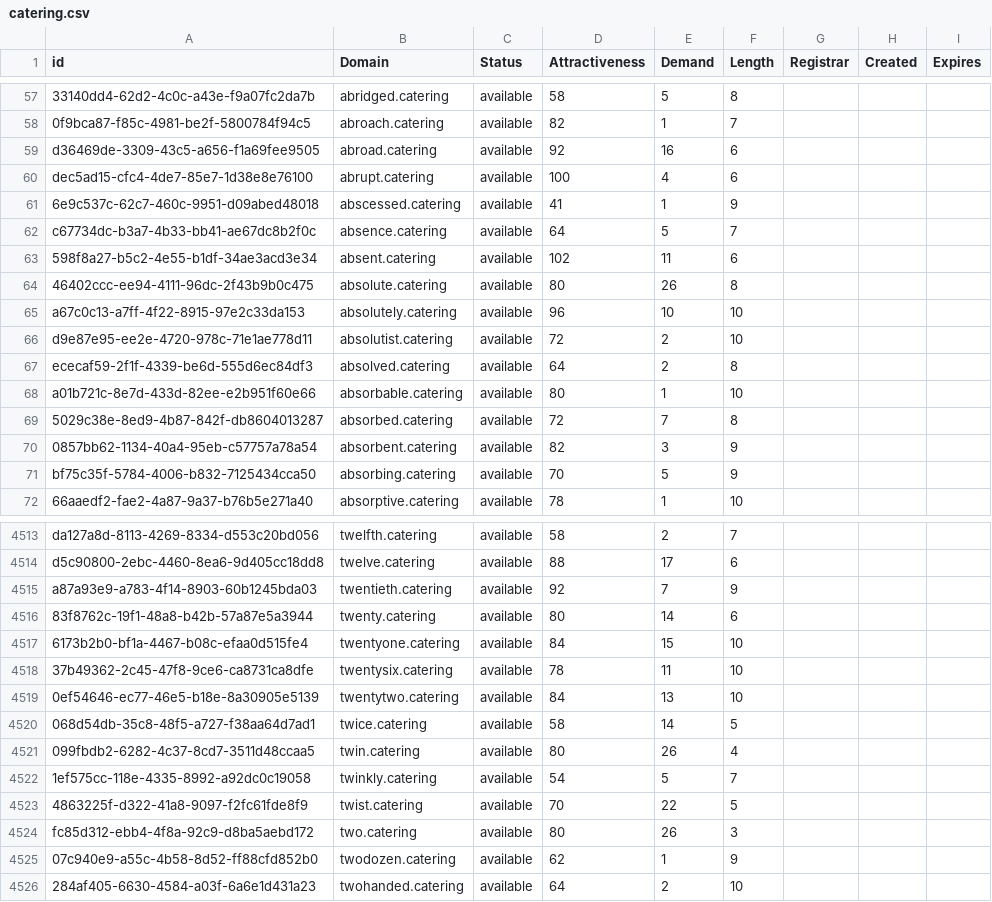
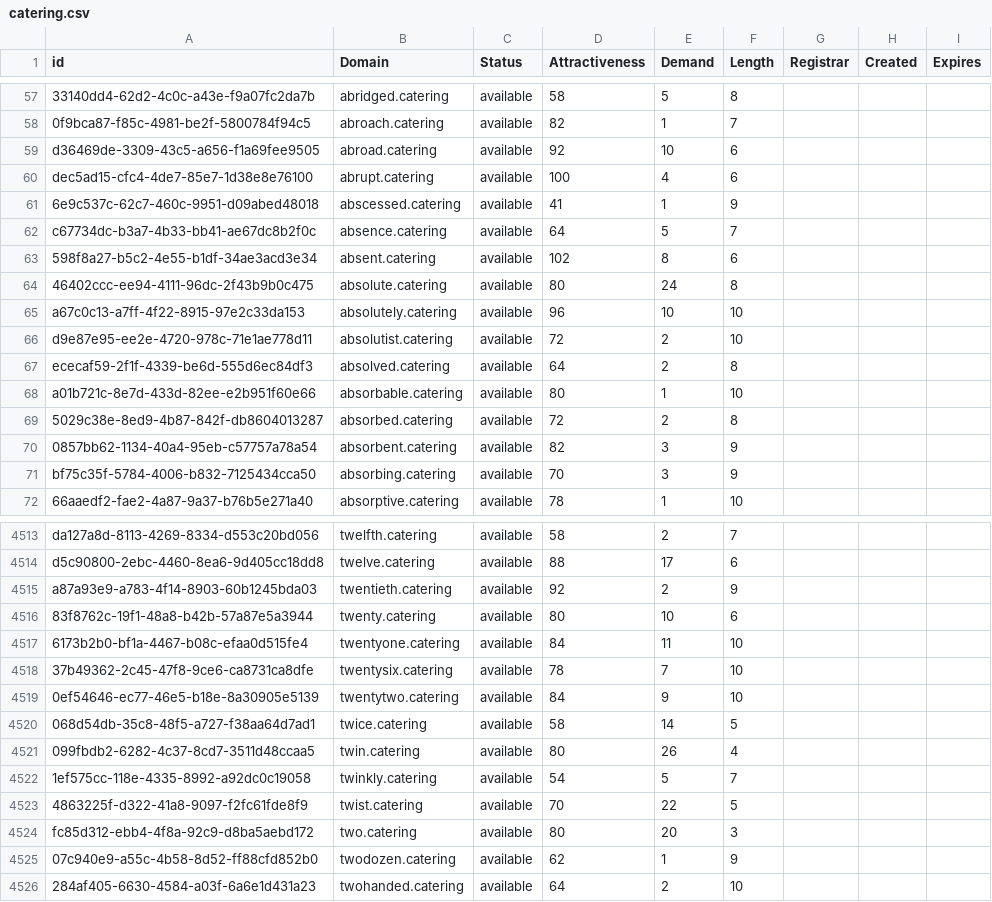
Before and after one commit to UniqueDomains/catering-oneword-domains, a CSV file: catering.csv, drawn as a sheet; only a part is shown, gaps mark what is left out; the diff covers the shown part only; the diff names each change by its address in the sheet, - before the commit and + after, or states it on an @@ line.

Commit message:
Domains update

```diff
--- a/catering.csv
+++ b/catering.csv
-E59 (Demand): 16
+E59 (Demand): 10
-E63 (Demand): 11
+E63 (Demand): 8
-E64 (Demand): 26
+E64 (Demand): 24
-E69 (Demand): 7
+E69 (Demand): 2
-E71 (Demand): 5
+E71 (Demand): 3
-E4515 (Demand): 7
+E4515 (Demand): 2
-E4516 (Demand): 14
+E4516 (Demand): 10
-E4517 (Demand): 15
+E4517 (Demand): 11
-E4518 (Demand): 11
+E4518 (Demand): 7
-E4519 (Demand): 13
+E4519 (Demand): 9
-E4524 (Demand): 26
+E4524 (Demand): 20
```
Also changed, not shown: 38 edited cells elsewhere in this file, 2 other files.
